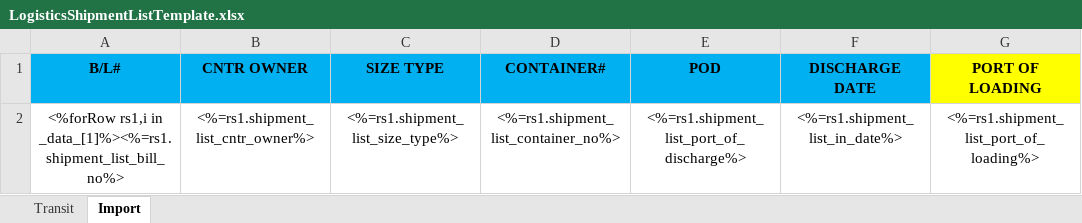
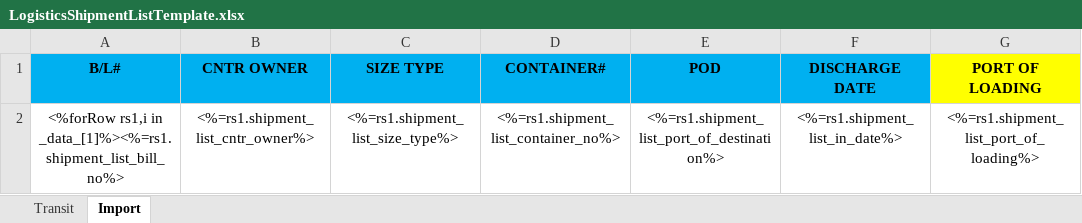
Before and after one commit to LiqunHu/zhongtan-server, an Excel workbook: excelTemplate/LogisticsShipmentListTemplate.xlsx, sheet Import, drawn as a sheet; only a part is shown; values as stored, in another font and other column widths than the file's, no borders; the diff names each change by its address in the sheet, - before the commit and + after, or states it on an @@ line.

```diff
--- a/excelTemplate/LogisticsShipmentListTemplate.xlsx (sheet Import)
+++ b/excelTemplate/LogisticsShipmentListTemplate.xlsx (sheet Import)
-E2 (POD): <%=rs1.shipment_list_port_of_discharge%>
+E2 (POD): <%=rs1.shipment_list_port_of_destination%>
```
Also changed, not shown: sheet Transit, excelTemplate/VendorTemplate.xlsx, 7 other files.
